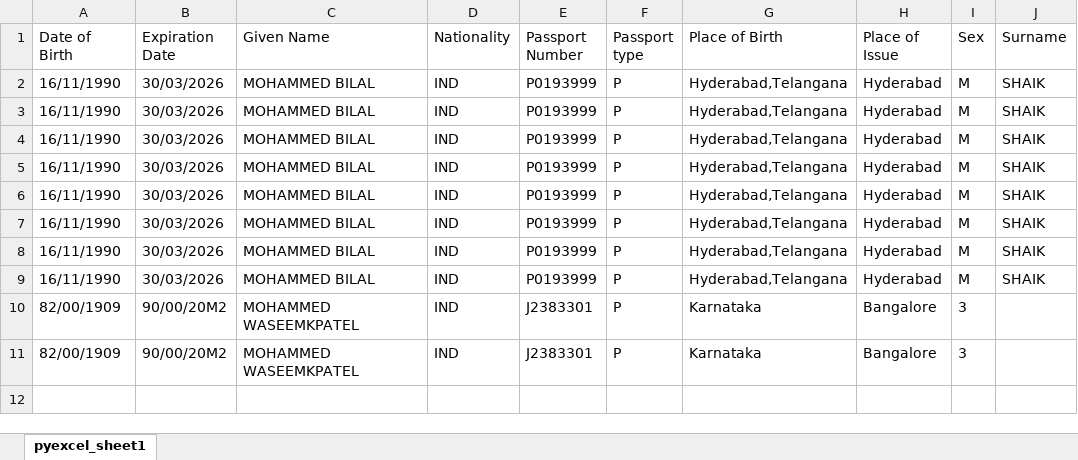
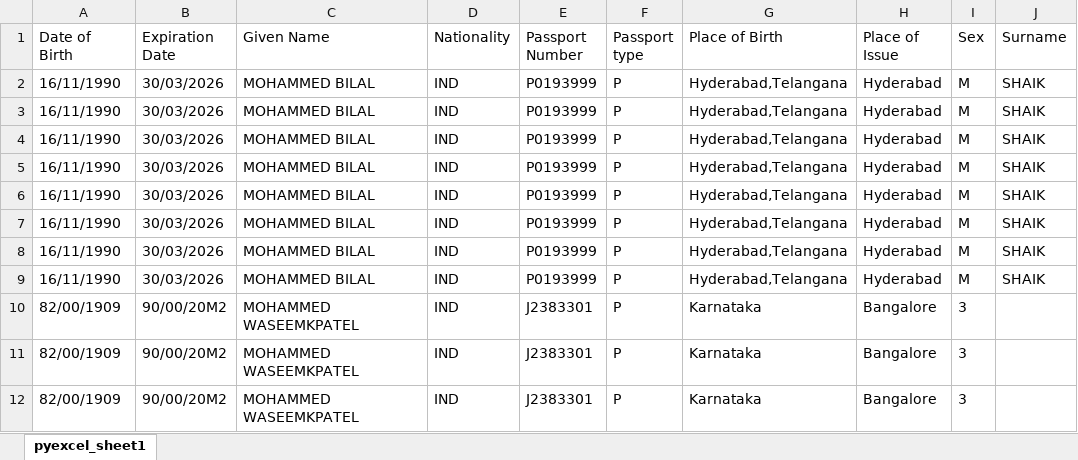
Before and after one commit to ArbaazAli/Django_PassportOCR, an Excel workbook: passport.xlsx, sheet pyexcel_sheet1, drawn as a sheet; values as stored, in another font and other column widths than the file's, no borders; the diff names each change by its address in the sheet, - before the commit and + after, or states it on an @@ line.

```diff
--- a/passport.xlsx (sheet pyexcel_sheet1)
+++ b/passport.xlsx (sheet pyexcel_sheet1)
+row 12: 82/00/1909 | 90/00/20M2 | MOHAMMED WASEEMKPATEL | IND | J2383301 | P | Karnataka | Bangalore | 3
```
Also changed, not shown: 4 other files.
